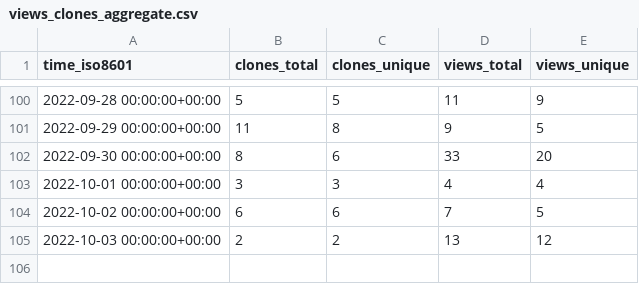
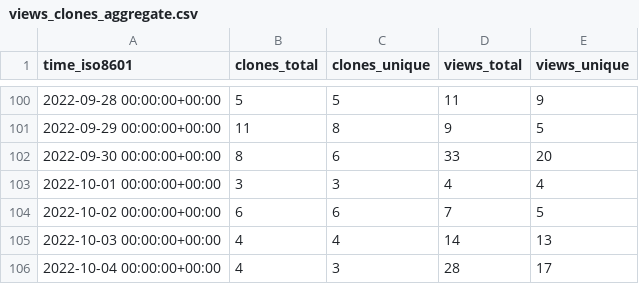
Before and after one commit to awslabs/aws-cloudsaga, a CSV file: awslabs/aws-cloudsaga/ghrs-data/views_clones_aggregate.csv, drawn as a sheet; only a part is shown, gaps mark what is left out.

```diff
--- a/awslabs/aws-cloudsaga/ghrs-data/views_clones_aggregate.csv
+++ b/awslabs/aws-cloudsaga/ghrs-data/views_clones_aggregate.csv
@@ -104,2 +104,3 @@ time_iso8601,clones_total,clones_unique,views_total,views_unique
 2022-10-02 00:00:00+00:00,6,6,7,5
-2022-10-03 00:00:00+00:00,2,2,13,12
+2022-10-03 00:00:00+00:00,4,4,14,13
+2022-10-04 00:00:00+00:00,4,3,28,17
```
Also changed, not shown: 1 other file.
